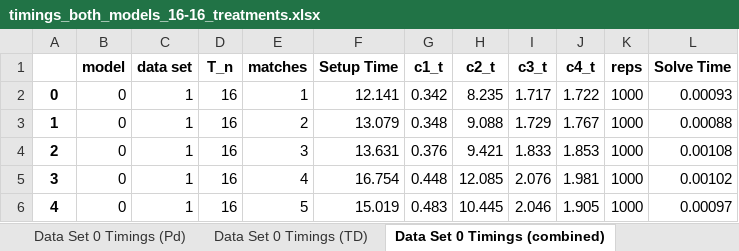
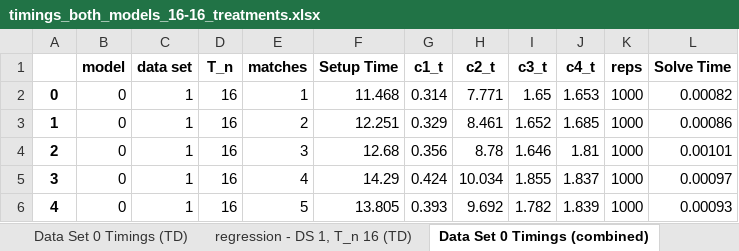
Before and after one commit to ejbreen/TKA_T-C_Matching, an Excel workbook: Data/timings_both_models_16-16_treatments.xlsx, sheet Data Set 0 Timings (combined), drawn as a sheet; only a part is shown; values as stored, in another font and other column widths than the file's, no borders; the diff covers the shown part only; the diff names each change by its address in the sheet, - before the commit and + after, or states it on an @@ line.

```diff
--- a/Data/timings_both_models_16-16_treatments.xlsx (sheet Data Set 0 Timings (combined))
+++ b/Data/timings_both_models_16-16_treatments.xlsx (sheet Data Set 0 Timings (combined))
+sheet tab: regression - DS 1, T_n 16 (TD)
-F2 (Setup Time): 12.141
+F2 (Setup Time): 11.468
-G2 (c1_t): 0.342
+G2 (c1_t): 0.314
-H2 (c2_t): 8.235
+H2 (c2_t): 7.771
-I2 (c3_t): 1.717
+I2 (c3_t): 1.65
-J2 (c4_t): 1.722
+J2 (c4_t): 1.653
-L2 (Solve Time): 0.00093
+L2 (Solve Time): 0.00082
-F3 (Setup Time): 13.079
+F3 (Setup Time): 12.251
-G3 (c1_t): 0.348
+G3 (c1_t): 0.329
-H3 (c2_t): 9.088
+H3 (c2_t): 8.461
-I3 (c3_t): 1.729
+I3 (c3_t): 1.652
-J3 (c4_t): 1.767
+J3 (c4_t): 1.685
-L3 (Solve Time): 0.00088
+L3 (Solve Time): 0.00086
-F4 (Setup Time): 13.631
+F4 (Setup Time): 12.68
-G4 (c1_t): 0.376
+G4 (c1_t): 0.356
-H4 (c2_t): 9.421
+H4 (c2_t): 8.78
-I4 (c3_t): 1.833
+I4 (c3_t): 1.646
-J4 (c4_t): 1.853
+J4 (c4_t): 1.81
-L4 (Solve Time): 0.00108
+L4 (Solve Time): 0.00101
-F5 (Setup Time): 16.754
+F5 (Setup Time): 14.29
-G5 (c1_t): 0.448
+G5 (c1_t): 0.424
-H5 (c2_t): 12.085
+H5 (c2_t): 10.034
-I5 (c3_t): 2.076
+I5 (c3_t): 1.855
-J5 (c4_t): 1.981
+J5 (c4_t): 1.837
-L5 (Solve Time): 0.00102
+L5 (Solve Time): 0.00097
-F6 (Setup Time): 15.019
+F6 (Setup Time): 13.805
-G6 (c1_t): 0.483
+G6 (c1_t): 0.393
-H6 (c2_t): 10.445
+H6 (c2_t): 9.692
-I6 (c3_t): 2.046
+I6 (c3_t): 1.782
-J6 (c4_t): 1.905
+J6 (c4_t): 1.839
-L6 (Solve Time): 0.00097
+L6 (Solve Time): 0.00093
```
Also changed, not shown: 30 edited cells elsewhere in this sheet, sheet Data Set 0 Timings (TD), sheet Data Set 0 Timings (Pd), other sheet tabs, Data/timings_both_models_8-8_treatments.xlsx, 6 other files.
